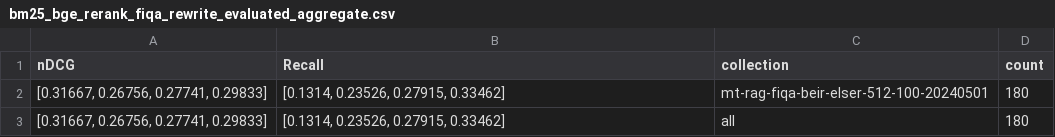
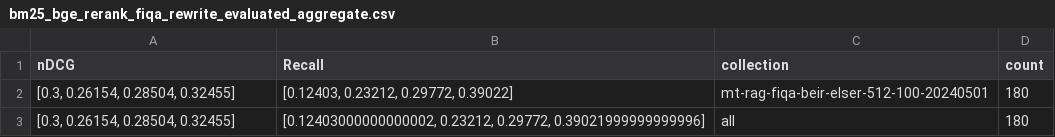
Before and after one commit to pashaAbri/mt-rag-benchmark, a CSV file: scripts/ideas/retrieval_tasks/bm25_bge_rerank/results/bm25_bge_rerank_fiqa_rewrite_evaluated_aggregate.csv, drawn as a sheet.

Commit message:
adding bm25 bge and elser two stage retrieval results

```diff
--- a/scripts/ideas/retrieval_tasks/bm25_bge_rerank/results/bm25_bge_rerank_fiqa_rewrite_evaluated_aggregate.csv
+++ b/scripts/ideas/retrieval_tasks/bm25_bge_rerank/results/bm25_bge_rerank_fiqa_rewrite_evaluated_aggregate.csv
@@ -1,3 +1,3 @@
 nDCG,Recall,collection,count
-"[0.31667, 0.26756, 0.27741, 0.29833]","[0.1314, 0.23526, 0.27915, 0.33462]",mt-rag-fiqa-beir-elser-512-100-20240501,180
-"[0.31667, 0.26756, 0.27741, 0.29833]","[0.1314, 0.23526, 0.27915, 0.33462]",all,180
+"[0.3, 0.26154, 0.28504, 0.32455]","[0.12403, 0.23212, 0.29772, 0.39022]",mt-rag-fiqa-beir-elser-512-100-20240501,180
+"[0.3, 0.26154, 0.28504, 0.32455]","[0.12403000000000002, 0.23212, 0.29772, 0.39021999999999996]",all,180
```
Also changed, not shown: scripts/ideas/retrieval_tasks/bm25_bge_rerank/results/bm25_bge_rerank_clapnq_rewrite_evaluated_aggregate.csv, scripts/ideas/retrieval_tasks/bm25_bge_rerank/results/bm25_bge_rerank_cloud_rewrite_evaluated_aggregate.csv, 44 other files.
